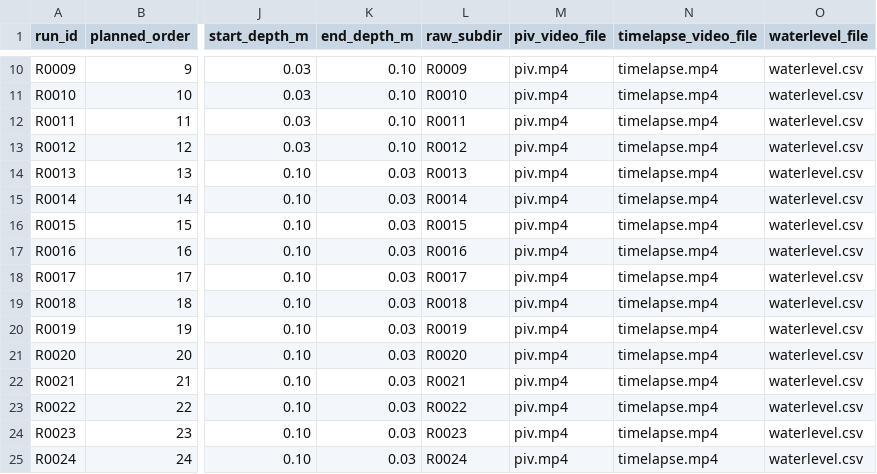
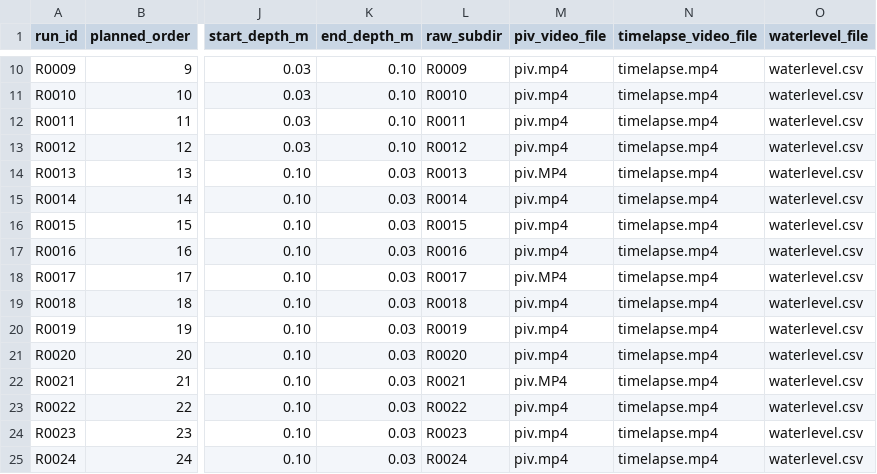
Before and after one commit to kobeline2/psp-singleport-regime, a CSV file: metadata/runs.csv, drawn as a sheet; only a part is shown, gaps mark what is left out; the diff names each change by its address in the sheet, - before the commit and + after, or states it on an @@ line.

```diff
--- a/metadata/runs.csv
+++ b/metadata/runs.csv
-M14 (piv_video_file): piv.mp4
+M14 (piv_video_file): piv.MP4
-M18 (piv_video_file): piv.mp4
+M18 (piv_video_file): piv.MP4
-M22 (piv_video_file): piv.mp4
+M22 (piv_video_file): piv.MP4
```
Also changed, not shown: 2 other files.
